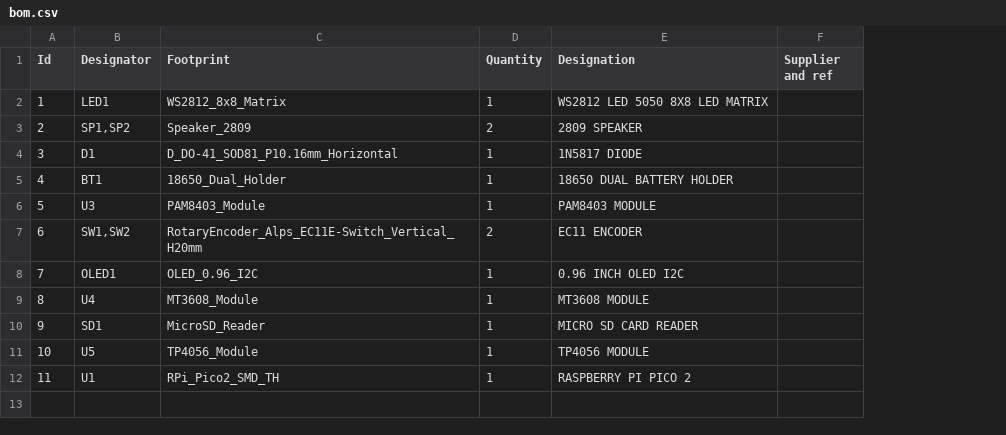
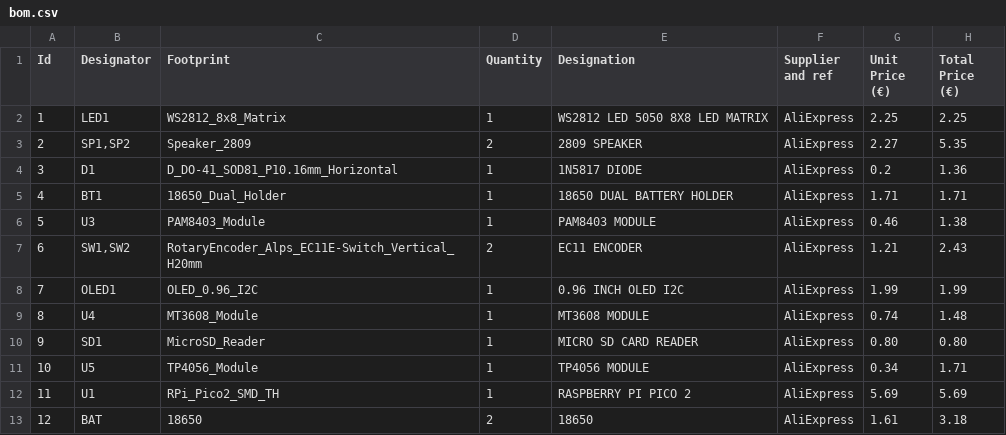
Before and after one commit to ThePangel/PiLogic64, a CSV file: bom.csv, drawn as a sheet; the diff names each change by its address in the sheet, - before the commit and + after, or states it on an @@ line.

Commit message:
Update BOM file with supplier and pricing information

```diff
--- a/bom.csv
+++ b/bom.csv
+column G (Unit Price (€)), rows 2-12: 2.25 | 2.27 | 0.2 | 1.71 | 0.46 | 1.21 | 1.99 | 0.74 | 0.80 | 0.34 | 5.69
+column H (Total Price (€)), rows 2-12: 2.25 | 5.35 | 1.36 | 1.71 | 1.38 | 2.43 | 1.99 | 1.48 | 0.80 | 1.71 | 5.69
-F2:F12 (Supplier and ref): (empty)
+F2:F12 (Supplier and ref): AliExpress
+row 13: 12 | BAT | 18650 | 2 | 18650 | AliExpress | 1.61 | 3.18
```
